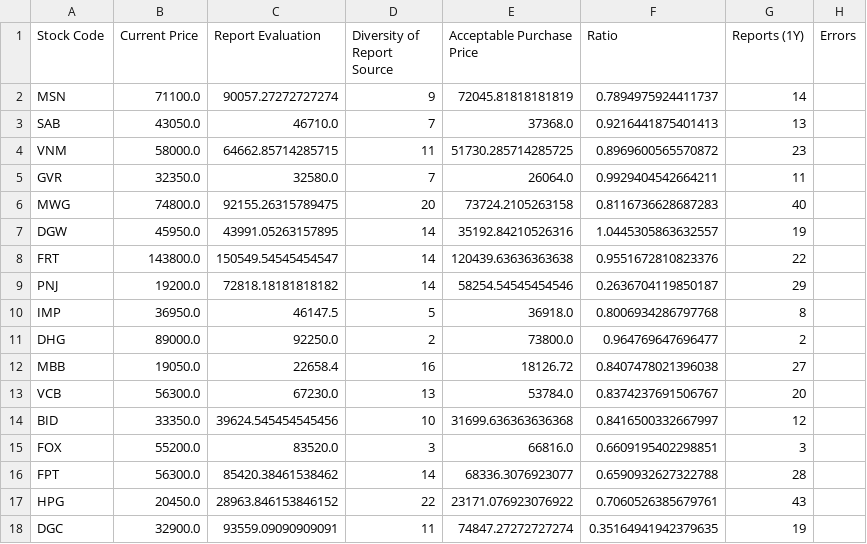
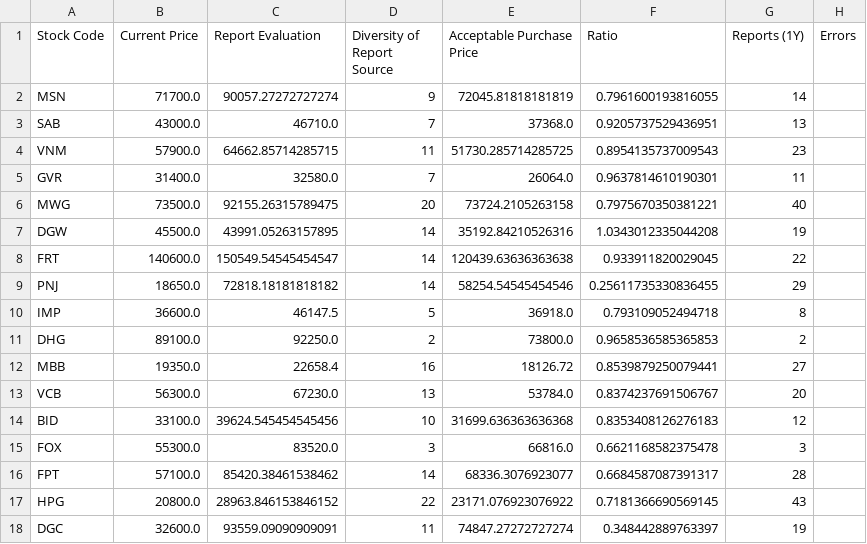
Before and after one commit to hungnd-x/stock-portfolio-daily, a CSV file: docs/data.csv, drawn as a sheet; only a part is shown; the diff covers the shown part only.

```diff
--- a/docs/data.csv
+++ b/docs/data.csv
@@ -1,18 +1,18 @@
 Stock Code,Current Price,Report Evaluation,Diversity of Report Source,Acceptable Purchase Price,Ratio,Reports (1Y),Errors
-MSN,71100.0,90057.27272727274,9,72045.81818181819,0.7894975924411737,14,
-SAB,43050.0,46710.0,7,37368.0,0.9216441875401413,13,
-VNM,58000.0,64662.85714285715,11,51730.285714285725,0.8969600565570872,23,
-GVR,32350.0,32580.0,7,26064.0,0.9929404542664211,11,
-MWG,74800.0,92155.26315789475,20,73724.2105263158,0.8116736628687283,40,
-DGW,45950.0,43991.05263157895,14,35192.84210526316,1.0445305863632557,19,
-FRT,143800.0,150549.54545454547,14,120439.63636363638,0.9551672810823376,22,
-PNJ,19200.0,72818.18181818182,14,58254.54545454546,0.2636704119850187,29,
-IMP,36950.0,46147.5,5,36918.0,0.8006934286797768,8,
-DHG,89000.0,92250.0,2,73800.0,0.964769647696477,2,
-MBB,19050.0,22658.4,16,18126.72,0.8407478021396038,27,
+MSN,71700.0,90057.27272727274,9,72045.81818181819,0.7961600193816055,14,
+SAB,43000.0,46710.0,7,37368.0,0.9205737529436951,13,
+VNM,57900.0,64662.85714285715,11,51730.285714285725,0.8954135737009543,23,
+GVR,31400.0,32580.0,7,26064.0,0.9637814610190301,11,
+MWG,73500.0,92155.26315789475,20,73724.2105263158,0.7975670350381221,40,
+DGW,45500.0,43991.05263157895,14,35192.84210526316,1.0343012335044208,19,
+FRT,140600.0,150549.54545454547,14,120439.63636363638,0.933911820029045,22,
+PNJ,18650.0,72818.18181818182,14,58254.54545454546,0.25611735330836455,29,
+IMP,36600.0,46147.5,5,36918.0,0.793109052494718,8,
+DHG,89100.0,92250.0,2,73800.0,0.9658536585365853,2,
+MBB,19350.0,22658.4,16,18126.72,0.8539879250079441,27,
 VCB,56300.0,67230.0,13,53784.0,0.8374237691506767,20,
-BID,33350.0,39624.545454545456,10,31699.636363636368,0.8416500332667997,12,
-FOX,55200.0,83520.0,3,66816.0,0.6609195402298851,3,
-FPT,56300.0,85420.38461538462,14,68336.3076923077,0.6590932627322788,28,
-HPG,20450.0,28963.846153846152,22,23171.076923076922,0.7060526385679761,43,
-DGC,32900.0,93559.09090909091,11,74847.27272727274,0.35164941942379635,19,
+BID,33100.0,39624.545454545456,10,31699.636363636368,0.8353408126276183,12,
+FOX,55300.0,83520.0,3,66816.0,0.6621168582375478,3,
+FPT,57100.0,85420.38461538462,14,68336.3076923077,0.6684587087391317,28,
+HPG,20800.0,28963.846153846152,22,23171.076923076922,0.7181366690569145,43,
+DGC,32600.0,93559.09090909091,11,74847.27272727274,0.348442889763397,19,
```
Also changed, not shown: 44 edited cells elsewhere in this file, 1 other file.
